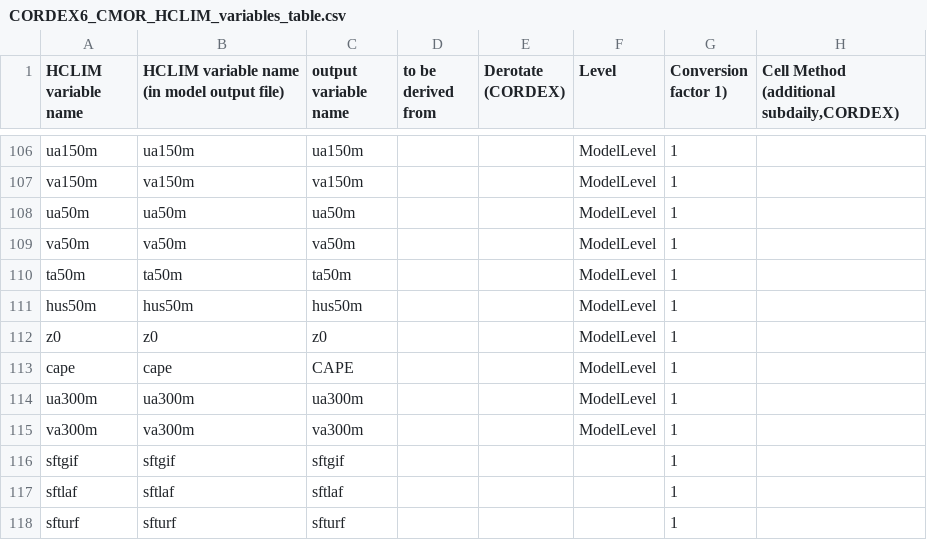
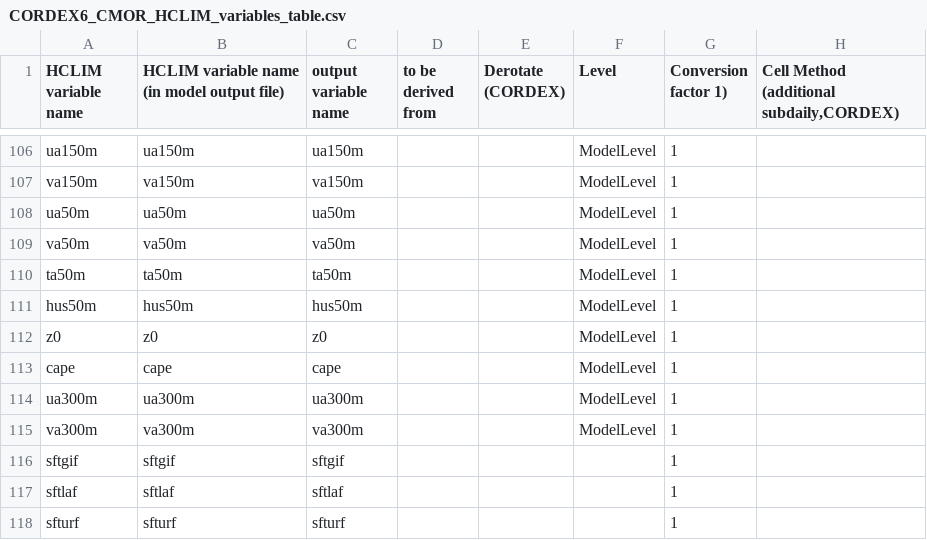
Before and after one commit to ljoakim/HCLIM2CMOR, a CSV file: src/CMORlight/Config/CORDEX6_CMOR_HCLIM_variables_table.csv, drawn as a sheet; only a part is shown, gaps mark what is left out; the diff names each change by its address in the sheet, - before the commit and + after, or states it on an @@ line.

Commit message:
Changing 'CAPE' to lowercase 'cape' (manual fix)

```diff
--- a/src/CMORlight/Config/CORDEX6_CMOR_HCLIM_variables_table.csv
+++ b/src/CMORlight/Config/CORDEX6_CMOR_HCLIM_variables_table.csv
-C113 (output variable name): CAPE
+C113 (output variable name): cape
```
